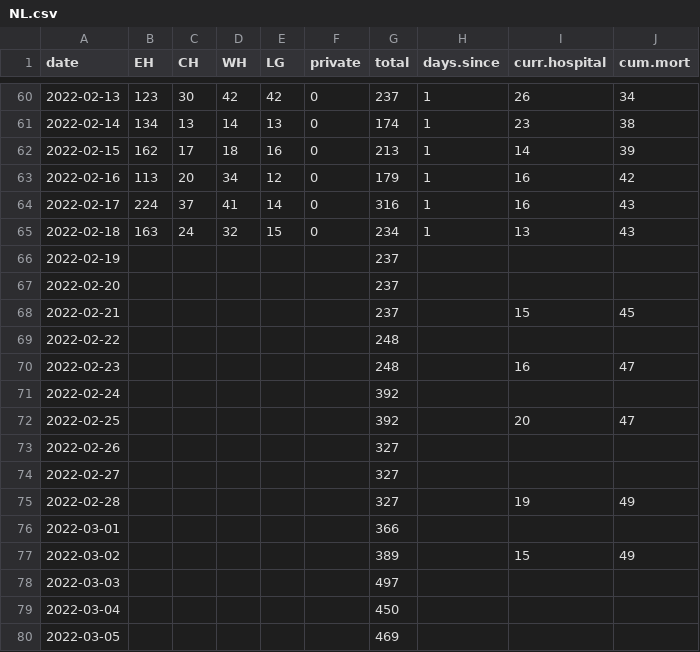
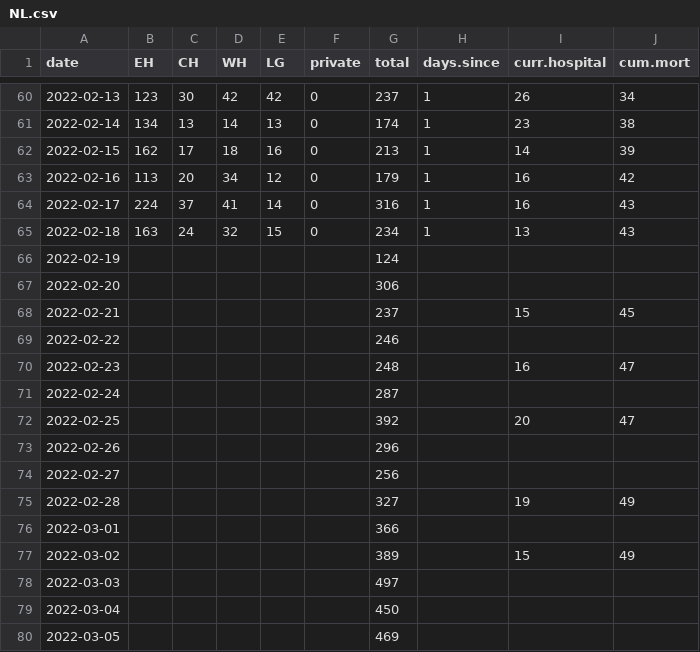
Before and after one commit to ahurford/covid-nl, a CSV file: NL.csv, drawn as a sheet; only a part is shown, gaps mark what is left out.

Commit message:
Update NL.csv

```diff
--- a/NL.csv
+++ b/NL.csv
@@ -65,11 +65,11 @@ date, EH, CH, WH, LG,  private,total, days.since, curr.hospital, cum.mort
 2022-02-18, 163,24,32,15,0,234,1,13,43
-2022-02-19, ,,,,,237,,,
-2022-02-20, ,,,,,237,,,
+2022-02-19, ,,,,,124,,,
+2022-02-20, ,,,,,306,,,
 2022-02-21, ,,,,,237,,15,45
-2022-02-22, ,,,,,248,,,
+2022-02-22, ,,,,,246,,,
 2022-02-23, ,,,,,248,,16,47
-2022-02-24, ,,,,,392,,,
+2022-02-24, ,,,,,287,,,
 2022-02-25, ,,,,,392,,20,47
-2022-02-26, ,,,,,327,,,
-2022-02-27, ,,,,,327,,,
+2022-02-26, ,,,,,296,,,
+2022-02-27, ,,,,,256,,,
 2022-02-28, ,,,,,327,,19,49
```
